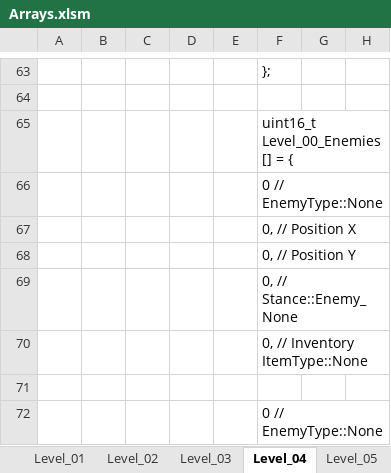
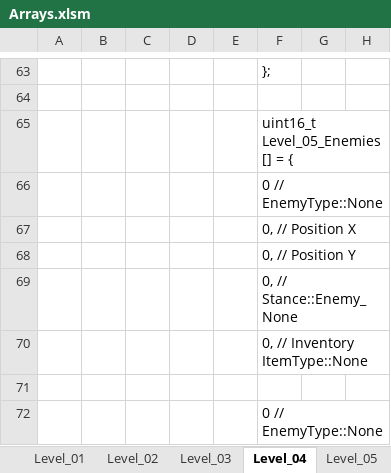
Before and after one commit to Press-Play-On-Tape/ChakanaChallenge, an Excel workbook: Arrays.xlsm, sheet Level_04, drawn as a sheet; only a part is shown, gaps mark what is left out; values as stored, in another font and other column widths than the file's, no borders; charts and pictures not drawn; the diff covers the shown part only; the diff names each change by its address in the sheet, - before the commit and + after, or states it on an @@ line.

```diff
--- a/Arrays.xlsm (sheet Level_04)
+++ b/Arrays.xlsm (sheet Level_04)
-F65: uint16_t Level_00_Enemies[] = {
+F65: uint16_t Level_05_Enemies[] = {
```
Also changed, not shown: 6 removed rows and 17 edited cells elsewhere in this sheet, sheet Hidden, sheet Level_01, sheet Level_00, sheet Level_05, sheet Level_03, sheet Level_10, 5 more sheets, other sheet tabs, charts or pictures, 17 other files.
